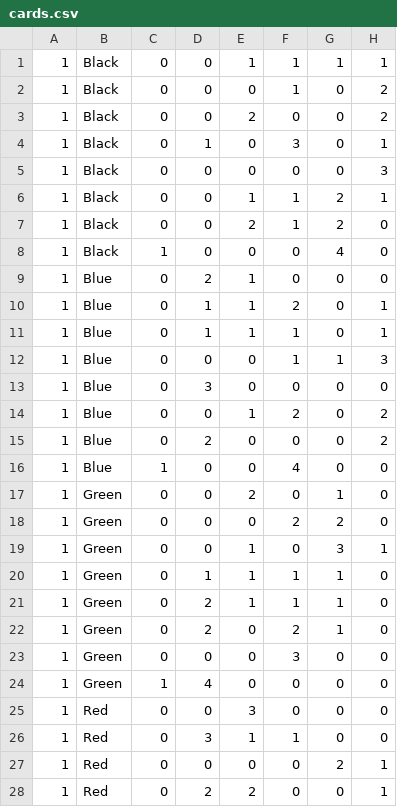
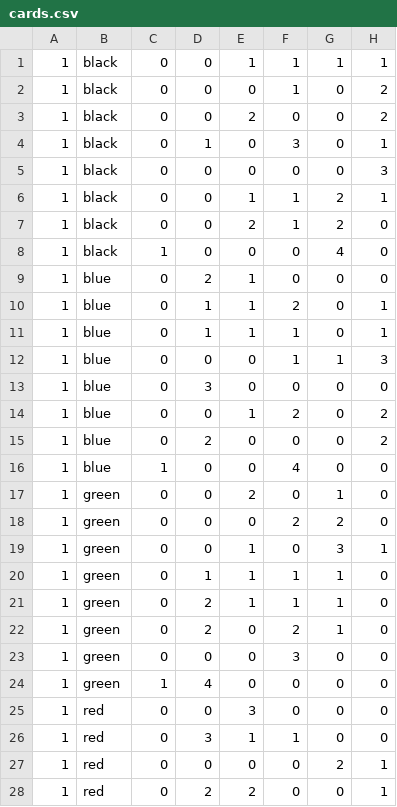
Before and after one commit to j-dumbell/splendid, a CSV file: server/pkg/splendid/config/cards.csv, drawn as a sheet; only a part is shown; the diff covers the shown part only.

```diff
--- a/server/pkg/splendid/config/cards.csv
+++ b/server/pkg/splendid/config/cards.csv
@@ -1,28 +1,28 @@
-1,Black,0,0,1,1,1,1
-1,Black,0,0,0,1,0,2
-1,Black,0,0,2,0,0,2
-1,Black,0,1,0,3,0,1
-1,Black,0,0,0,0,0,3
-1,Black,0,0,1,1,2,1
-1,Black,0,0,2,1,2,0
-1,Black,1,0,0,0,4,0
-1,Blue,0,2,1,0,0,0
-1,Blue,0,1,1,2,0,1
-1,Blue,0,1,1,1,0,1
-1,Blue,0,0,0,1,1,3
-1,Blue,0,3,0,0,0,0
-1,Blue,0,0,1,2,0,2
-1,Blue,0,2,0,0,0,2
-1,Blue,1,0,0,4,0,0
-1,Green,0,0,2,0,1,0
-1,Green,0,0,0,2,2,0
-1,Green,0,0,1,0,3,1
-1,Green,0,1,1,1,1,0
-1,Green,0,2,1,1,1,0
-1,Green,0,2,0,2,1,0
-1,Green,0,0,0,3,0,0
-1,Green,1,4,0,0,0,0
-1,Red,0,0,3,0,0,0
-1,Red,0,3,1,1,0,0
-1,Red,0,0,0,0,2,1
-1,Red,0,2,2,0,0,1
+1,black,0,0,1,1,1,1
+1,black,0,0,0,1,0,2
+1,black,0,0,2,0,0,2
+1,black,0,1,0,3,0,1
+1,black,0,0,0,0,0,3
+1,black,0,0,1,1,2,1
+1,black,0,0,2,1,2,0
+1,black,1,0,0,0,4,0
+1,blue,0,2,1,0,0,0
+1,blue,0,1,1,2,0,1
+1,blue,0,1,1,1,0,1
+1,blue,0,0,0,1,1,3
+1,blue,0,3,0,0,0,0
+1,blue,0,0,1,2,0,2
+1,blue,0,2,0,0,0,2
+1,blue,1,0,0,4,0,0
+1,green,0,0,2,0,1,0
+1,green,0,0,0,2,2,0
+1,green,0,0,1,0,3,1
+1,green,0,1,1,1,1,0
+1,green,0,2,1,1,1,0
+1,green,0,2,0,2,1,0
+1,green,0,0,0,3,0,0
+1,green,1,4,0,0,0,0
+1,red,0,0,3,0,0,0
+1,red,0,3,1,1,0,0
+1,red,0,0,0,0,2,1
+1,red,0,2,2,0,0,1
```
Also changed, not shown: 62 edited cells elsewhere in this file, 10 other files.
